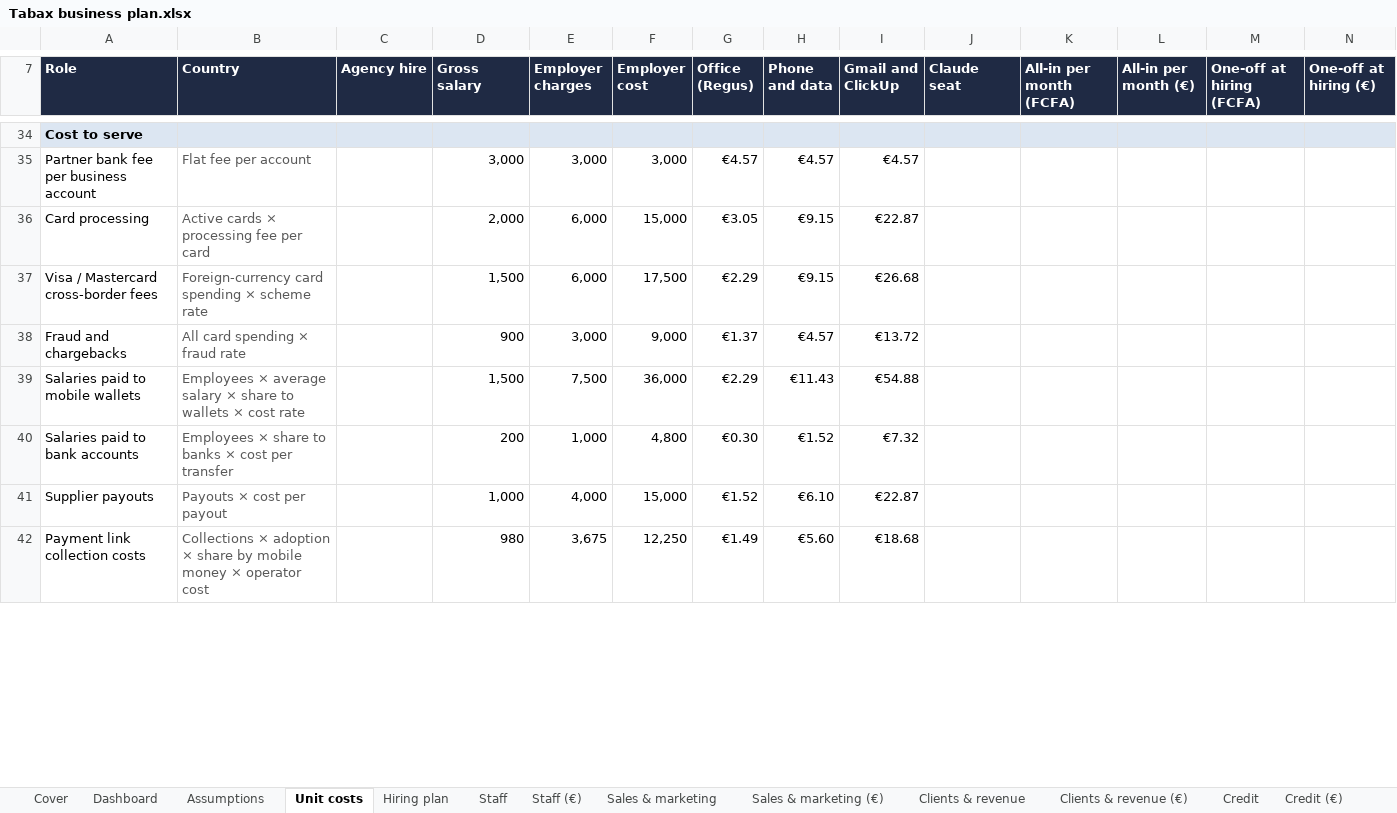
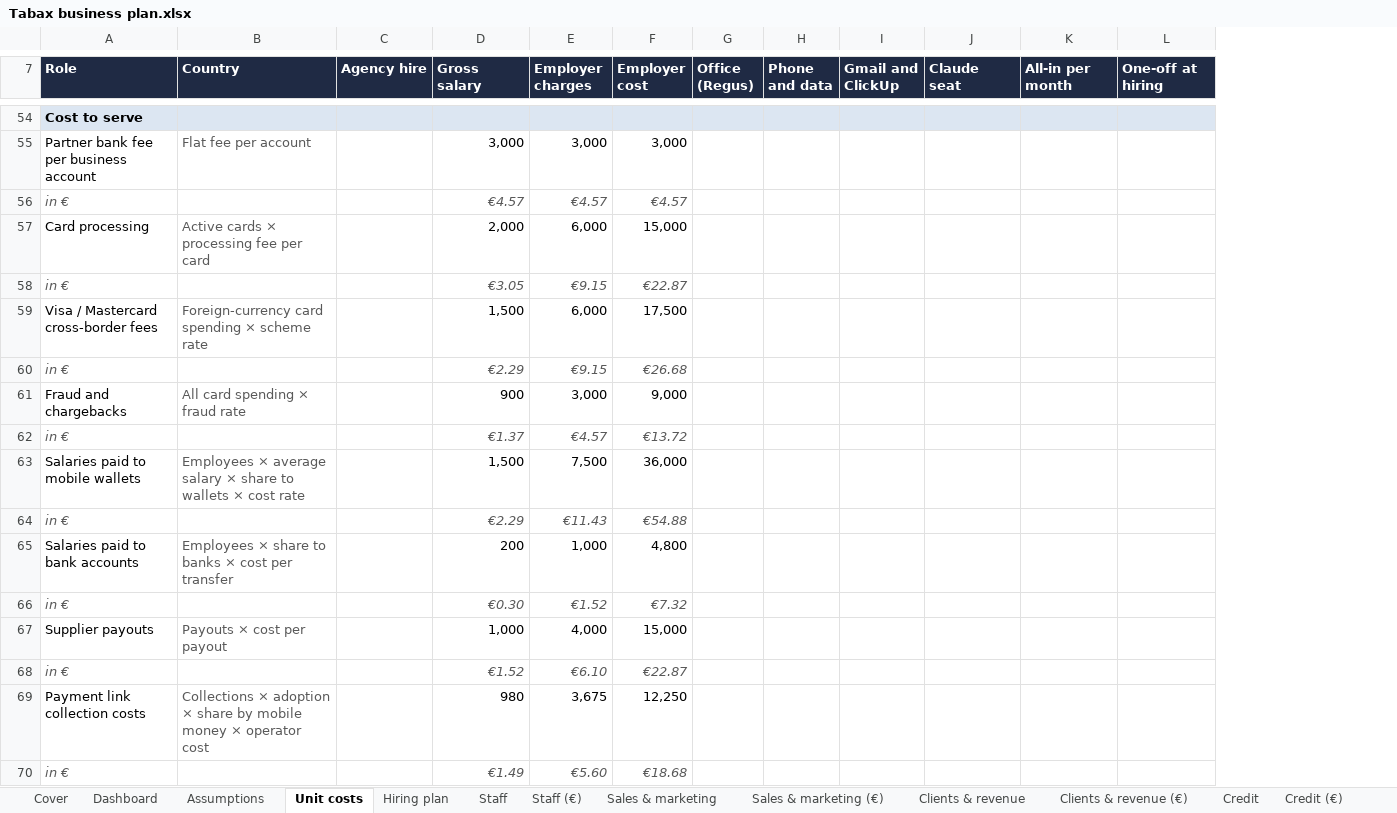
Before and after one commit to jean-jokko/jokko_bank_claude, an Excel workbook: reports/Tabax business plan.xlsx, sheet Unit costs, drawn as a sheet; only a part is shown, gaps mark what is left out; values as stored, in another font and other column widths than the file's, no borders; removed rows and columns are numbered as before the commit, all else as after; the diff covers the shown part only; the diff names each change by its address in the sheet, - before the commit and + after, or states it on an @@ line.

```diff
--- a/reports/Tabax business plan.xlsx (sheet Unit costs)
+++ b/reports/Tabax business plan.xlsx (sheet Unit costs)
-column L (All-in per month (€)), empty
-column N (One-off at hiring (€)), empty
-K7: All-in per month (FCFA)
+K7: All-in per month
-L7: One-off at hiring (FCFA)
+L7: One-off at hiring
-G55 (Office (Regus)): €4.57
+G55 (Office (Regus)): (empty)
-H55 (Phone and data): €4.57
+H55 (Phone and data): (empty)
-I55 (Gmail and ClickUp): €4.57
+I55 (Gmail and ClickUp): (empty)
+row 56: in € |  |  | €4.57 | €4.57 | €4.57
-G57 (Office (Regus)): €3.05
+G57 (Office (Regus)): (empty)
-H57 (Phone and data): €9.15
+H57 (Phone and data): (empty)
-I57 (Gmail and ClickUp): €22.87
+I57 (Gmail and ClickUp): (empty)
+row 58: in € |  |  | €3.05 | €9.15 | €22.87
-G59 (Office (Regus)): €2.29
+G59 (Office (Regus)): (empty)
-H59 (Phone and data): €9.15
+H59 (Phone and data): (empty)
-I59 (Gmail and ClickUp): €26.68
+I59 (Gmail and ClickUp): (empty)
+row 60: in € |  |  | €2.29 | €9.15 | €26.68
-G61 (Office (Regus)): €1.37
+G61 (Office (Regus)): (empty)
-H61 (Phone and data): €4.57
+H61 (Phone and data): (empty)
-I61 (Gmail and ClickUp): €13.72
+I61 (Gmail and ClickUp): (empty)
+row 62: in € |  |  | €1.37 | €4.57 | €13.72
-G63 (Office (Regus)): €2.29
+G63 (Office (Regus)): (empty)
-H63 (Phone and data): €11.43
+H63 (Phone and data): (empty)
-I63 (Gmail and ClickUp): €54.88
+I63 (Gmail and ClickUp): (empty)
+row 64: in € |  |  | €2.29 | €11.43 | €54.88
-G65 (Office (Regus)): €0.30
+G65 (Office (Regus)): (empty)
-H65 (Phone and data): €1.52
+H65 (Phone and data): (empty)
-I65 (Gmail and ClickUp): €7.32
+I65 (Gmail and ClickUp): (empty)
+row 66: in € |  |  | €0.30 | €1.52 | €7.32
-G67 (Office (Regus)): €1.52
+G67 (Office (Regus)): (empty)
-H67 (Phone and data): €6.10
+H67 (Phone and data): (empty)
-I67 (Gmail and ClickUp): €22.87
+I67 (Gmail and ClickUp): (empty)
+row 68: in € |  |  | €1.52 | €6.10 | €22.87
-G69 (Office (Regus)): €1.49
+G69 (Office (Regus)): (empty)
-H69 (Phone and data): €5.60
+H69 (Phone and data): (empty)
-I69 (Gmail and ClickUp): €18.68
+I69 (Gmail and ClickUp): (empty)
+row 70: in € |  |  | €1.49 | €5.60 | €18.68
```
Also changed, not shown: 73 added rows, 115 edited cells and cell formats elsewhere in this sheet, formulas that keep their value, charts or pictures, 2 other files.
